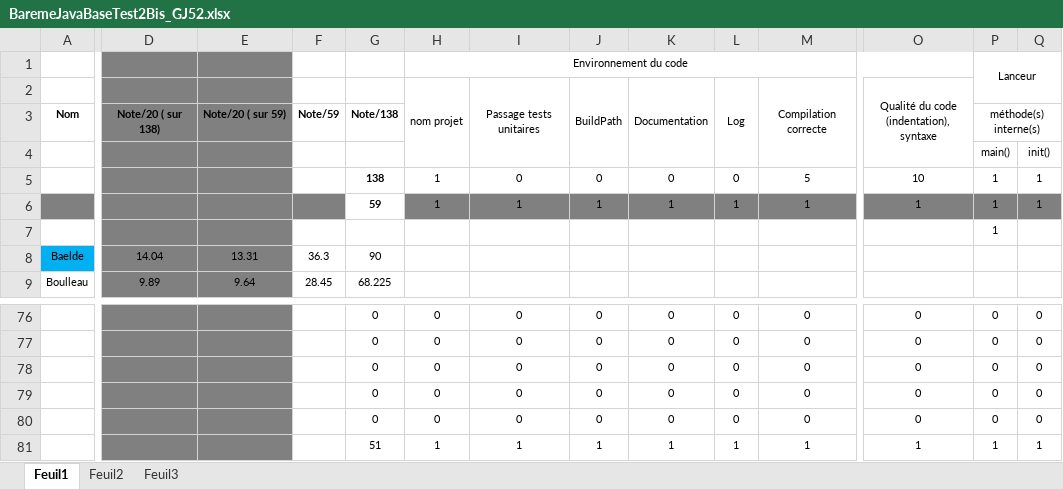
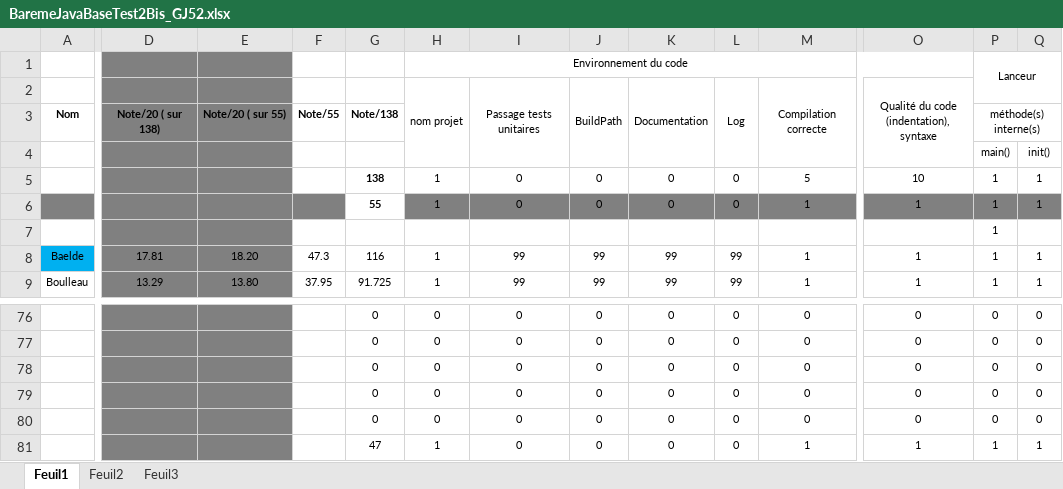
Before and after one commit to chriscerque/CQA_CONTACT_TEST_JAVA_BASE_FINAL_correction, an Excel workbook: BaremeJavaBaseTest2Bis_GJ52.xlsx, sheet Feuil1, drawn as a sheet; only a part is shown, gaps mark what is left out; values as stored, in another font and other column widths than the file's, no borders; conditional formats not drawn; the diff covers the shown part only; the diff names each change by its address in the sheet, - before the commit and + after, or states it on an @@ line.

```diff
--- a/BaremeJavaBaseTest2Bis_GJ52.xlsx (sheet Feuil1)
+++ b/BaremeJavaBaseTest2Bis_GJ52.xlsx (sheet Feuil1)
-E3: Note/20 ( sur 59)
+E3: Note/20 ( sur 55)
-F3: Note/59
+F3: Note/55
-G6: 59
+G6: 55
-I6: 1
+I6: 0
-J6: 1
+J6: 0
-K6: 1
+K6: 0
-L6: 1
+L6: 0
-D8: 14.04
+D8: 17.81
-E8: 13.31
+E8: 18.20
-F8: 36.3
+F8: 47.3
-G8: 90
+G8: 116
-H8:H9: (empty)
+H8:H9: 1
-I8:I9: (empty)
+I8:I9: 99
-J8:J9: (empty)
+J8:J9: 99
-K8:K9: (empty)
+K8:K9: 99
-L8:L9: (empty)
+L8:L9: 99
-M8:M9: (empty)
+M8:M9: 1
-O8:O9: (empty)
+O8:O9: 1
-P8:P9: (empty)
+P8:P9: 1
-Q8:Q9: (empty)
+Q8:Q9: 1
-D9: 9.89
+D9: 13.29
-E9: 9.64
+E9: 13.80
-F9: 28.45
+F9: 37.95
-G9: 68.225
+G9: 91.725
-G81: 51
+G81: 47
-I81: 1
+I81: 0
-J81: 1
+J81: 0
-K81: 1
+K81: 0
-L81: 1
+L81: 0
```
Also changed, not shown: 584 edited cells elsewhere in this sheet.
